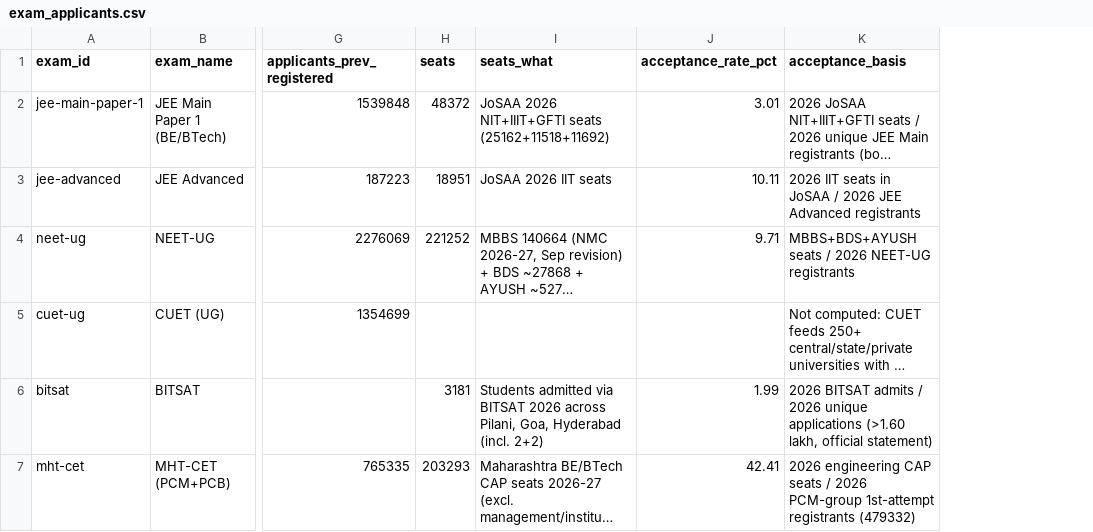
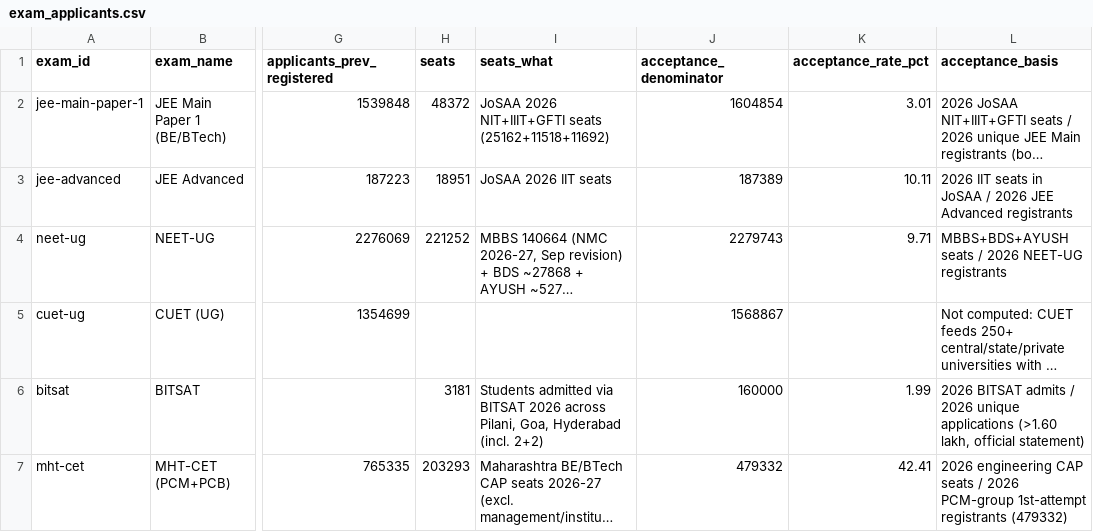
Before and after one commit to avantifellows/college-predictor, a CSV file: data-sources/exam_applicants.csv, drawn as a sheet; only a part is shown, gaps mark what is left out; long unchanged cells end in …; the diff covers the shown part only; the diff names each change by its address in the sheet, - before the commit and + after, or states it on an @@ line.

```diff
--- a/data-sources/exam_applicants.csv
+++ b/data-sources/exam_applicants.csv
+column J (acceptance_denominator), rows 2-7: 1604854 | 187389 | 2279743 | 1568867 | 160000 | 479332
```
Also changed, not shown: 11 edited cells elsewhere in this file, data-sources/exams_cleaned.csv, 3 other files.
